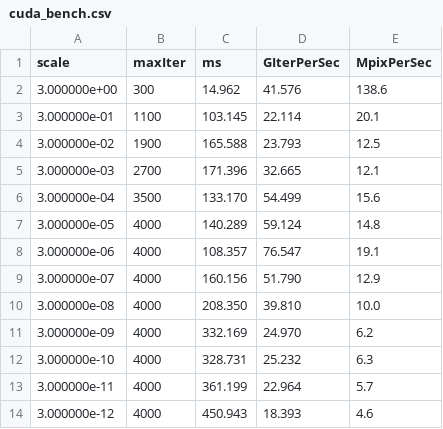
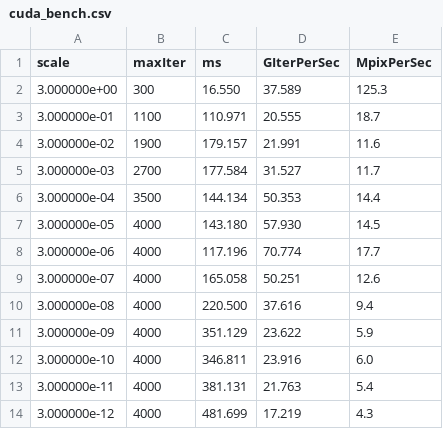
Before and after one commit to Timmor77/FractalFlow, a CSV file: paper/data/benchmark/cuda_bench.csv, drawn as a sheet.

```diff
--- a/paper/data/benchmark/cuda_bench.csv
+++ b/paper/data/benchmark/cuda_bench.csv
@@ -1,14 +1,14 @@
 scale,maxIter,ms,GIterPerSec,MpixPerSec
-3.000000e+00,300,14.962,41.576,138.6
-3.000000e-01,1100,103.145,22.114,20.1
-3.000000e-02,1900,165.588,23.793,12.5
-3.000000e-03,2700,171.396,32.665,12.1
-3.000000e-04,3500,133.170,54.499,15.6
-3.000000e-05,4000,140.289,59.124,14.8
-3.000000e-06,4000,108.357,76.547,19.1
-3.000000e-07,4000,160.156,51.790,12.9
-3.000000e-08,4000,208.350,39.810,10.0
-3.000000e-09,4000,332.169,24.970,6.2
-3.000000e-10,4000,328.731,25.232,6.3
-3.000000e-11,4000,361.199,22.964,5.7
-3.000000e-12,4000,450.943,18.393,4.6
+3.000000e+00,300,16.550,37.589,125.3
+3.000000e-01,1100,110.971,20.555,18.7
+3.000000e-02,1900,179.157,21.991,11.6
+3.000000e-03,2700,177.584,31.527,11.7
+3.000000e-04,3500,144.134,50.353,14.4
+3.000000e-05,4000,143.180,57.930,14.5
+3.000000e-06,4000,117.196,70.774,17.7
+3.000000e-07,4000,165.058,50.251,12.6
+3.000000e-08,4000,220.500,37.616,9.4
+3.000000e-09,4000,351.129,23.622,5.9
+3.000000e-10,4000,346.811,23.916,6.0
+3.000000e-11,4000,381.131,21.763,5.4
+3.000000e-12,4000,481.699,17.219,4.3
```
Also changed, not shown: paper/data/validation/validation_results.csv, 39 other files.
